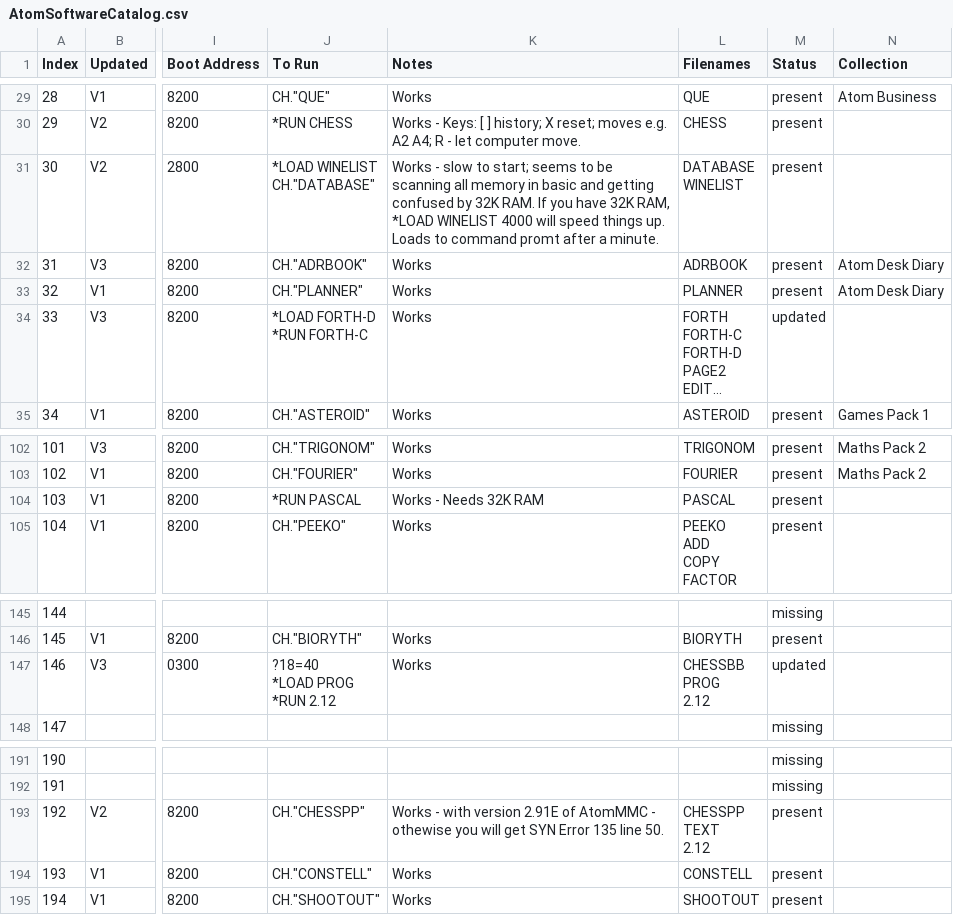
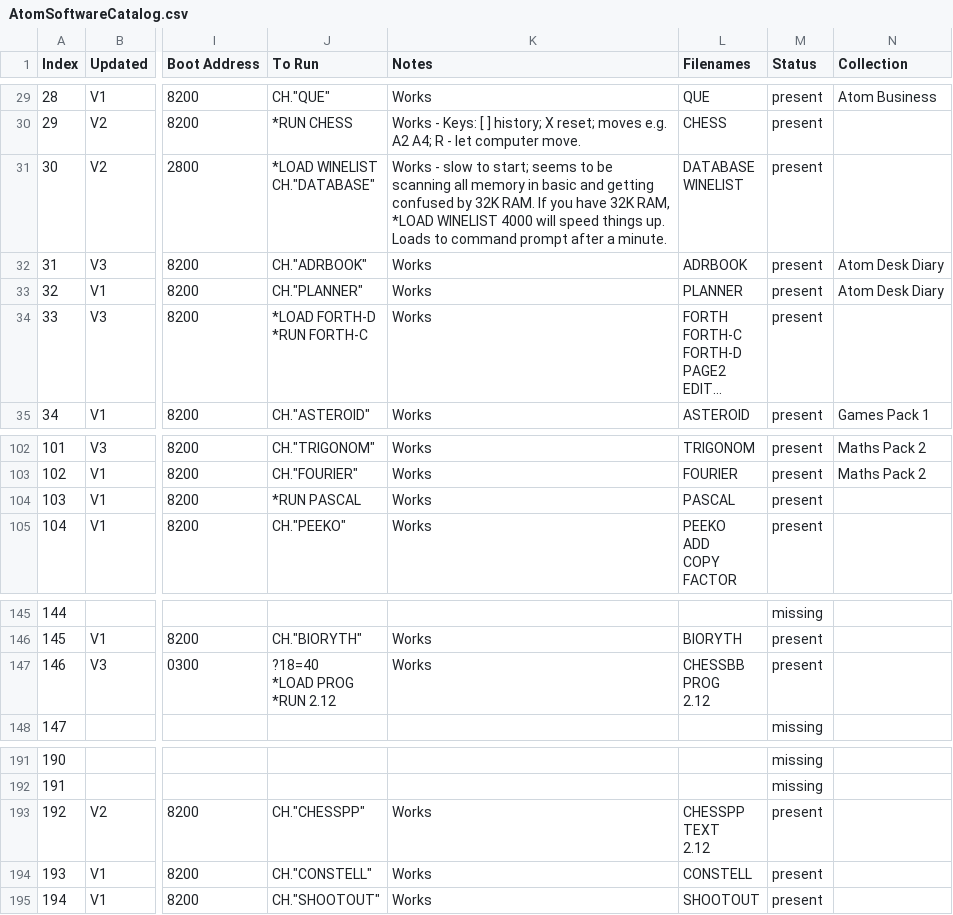
Before and after one commit to hoglet67/AtomSoftwareArchive, a CSV file: catalog/AtomSoftwareCatalog.csv, drawn as a sheet; only a part is shown, gaps mark what is left out; long unchanged cells end in …; the diff covers the shown part only; the diff names each change by its address in the sheet, - before the commit and + after, or states it on an @@ line.

```diff
--- a/catalog/AtomSoftwareCatalog.csv
+++ b/catalog/AtomSoftwareCatalog.csv
-K31 (Notes): …to command promt after a…
+K31 (Notes): …to command prompt after a…
-M34 (Status): updated
+M34 (Status): present
-K104 (Notes): Works - Needs 32K RAM
+K104 (Notes): Works
-M147 (Status): updated
+M147 (Status): present
-K193 (Notes): Works - with version 2.91E of AtomMMC - othewise you will get SYN Error 135 line 50.
+K193 (Notes): Works
```
Also changed, not shown: 2 added rows, 1 removed row and 35 edited cells elsewhere in this file.
